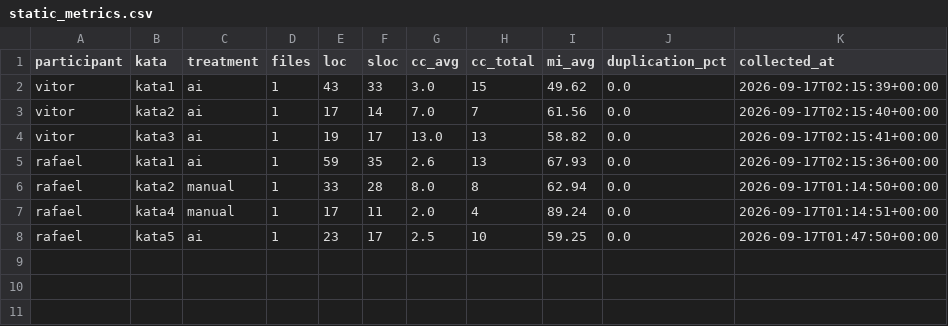
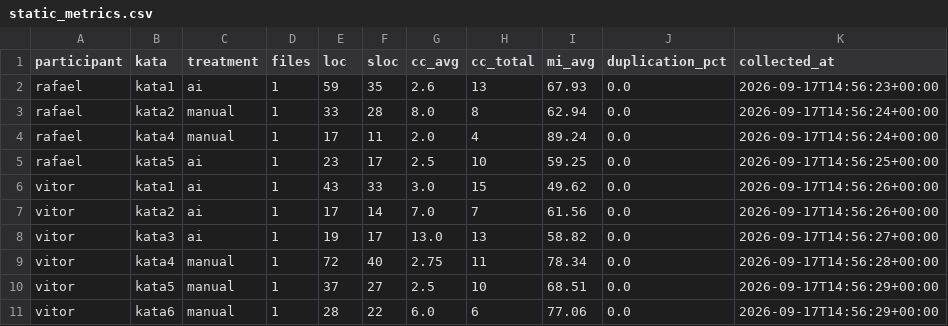
Before and after one commit to vitorrebula/Lab02AssistentesdeIAxCodManual, a CSV file: results/static_metrics.csv, drawn as a sheet.

Commit message:
Traz kata D (extrator de tags) pro main e completa métricas estáticas dos trials manuais
O trial do kata D (issue #14) tinha sido feito e a issue fechada, mas a
branch nunca foi mesclada. Também roda o collect_metrics.py sobre a
árvore de trials completa, preenchendo static_metrics.csv para os 3
trials sem IA (kata4, kata5, kata6) que faltavam.

Refs #14

```diff
--- a/results/static_metrics.csv
+++ b/results/static_metrics.csv
@@ -1,8 +1,11 @@
 participant,kata,treatment,files,loc,sloc,cc_avg,cc_total,mi_avg,duplication_pct,collected_at
-vitor,kata1,ai,1,43,33,3.0,15,49.62,0.0,2026-09-17T02:15:39+00:00
-vitor,kata2,ai,1,17,14,7.0,7,61.56,0.0,2026-09-17T02:15:40+00:00
-vitor,kata3,ai,1,19,17,13.0,13,58.82,0.0,2026-09-17T02:15:41+00:00
-rafael,kata1,ai,1,59,35,2.6,13,67.93,0.0,2026-09-17T02:15:36+00:00
-rafael,kata2,manual,1,33,28,8.0,8,62.94,0.0,2026-09-17T01:14:50+00:00
-rafael,kata4,manual,1,17,11,2.0,4,89.24,0.0,2026-09-17T01:14:51+00:00
-rafael,kata5,ai,1,23,17,2.5,10,59.25,0.0,2026-09-17T01:47:50+00:00
+rafael,kata1,ai,1,59,35,2.6,13,67.93,0.0,2026-09-17T14:56:23+00:00
+rafael,kata2,manual,1,33,28,8.0,8,62.94,0.0,2026-09-17T14:56:24+00:00
+rafael,kata4,manual,1,17,11,2.0,4,89.24,0.0,2026-09-17T14:56:24+00:00
+rafael,kata5,ai,1,23,17,2.5,10,59.25,0.0,2026-09-17T14:56:25+00:00
+vitor,kata1,ai,1,43,33,3.0,15,49.62,0.0,2026-09-17T14:56:26+00:00
+vitor,kata2,ai,1,17,14,7.0,7,61.56,0.0,2026-09-17T14:56:26+00:00
+vitor,kata3,ai,1,19,17,13.0,13,58.82,0.0,2026-09-17T14:56:27+00:00
+vitor,kata4,manual,1,72,40,2.75,11,78.34,0.0,2026-09-17T14:56:28+00:00
+vitor,kata5,manual,1,37,27,2.5,10,68.51,0.0,2026-09-17T14:56:29+00:00
+vitor,kata6,manual,1,28,22,6.0,6,77.06,0.0,2026-09-17T14:56:29+00:00
```
Also changed, not shown: results/timing.csv, 3 other files.
